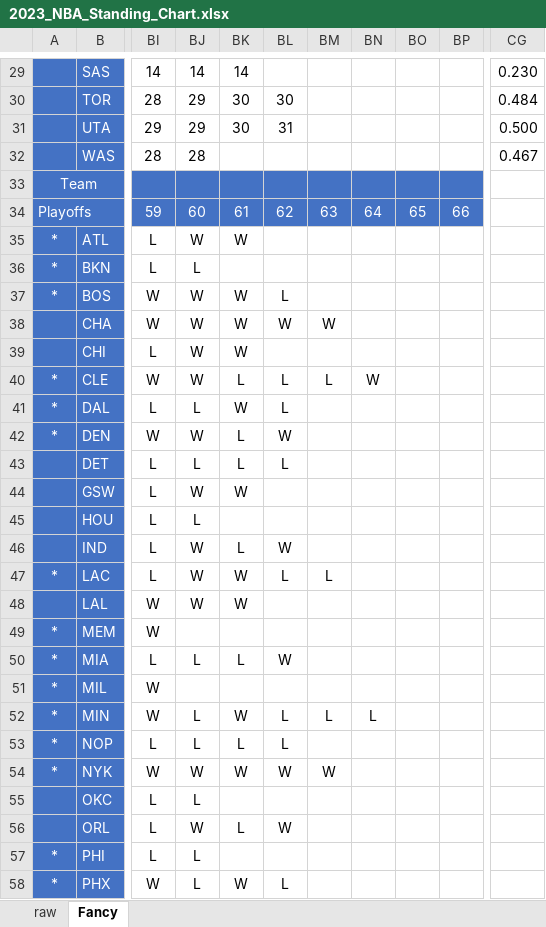
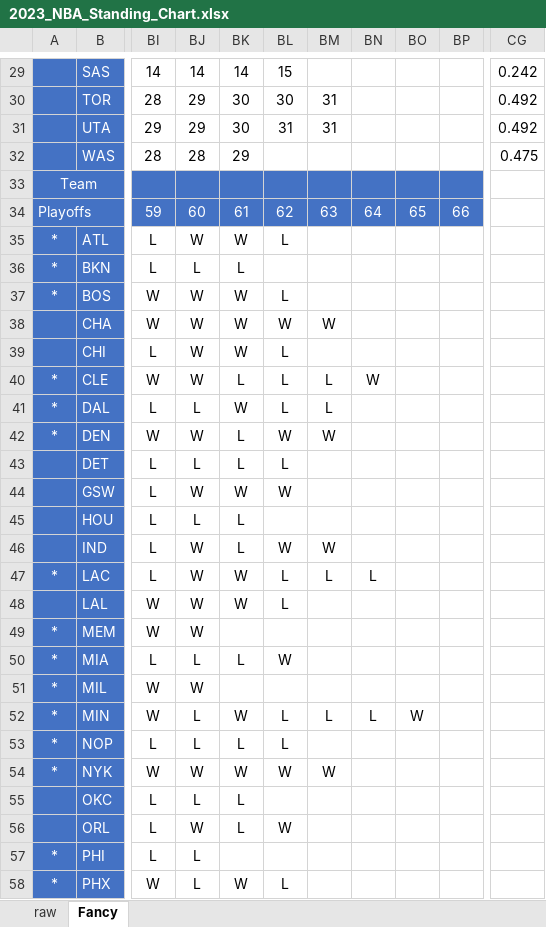
Before and after one commit to jacobkloepper/nba-stat, an Excel workbook: out/2023_NBA_Standing_Chart.xlsx, sheet Fancy, drawn as a sheet; only a part is shown, gaps mark what is left out; values as stored, in another font and other column widths than the file's, no borders; charts and pictures and conditional formats not drawn; the diff covers the shown part only; the diff names each change by its address in the sheet, - before the commit and + after, or states it on an @@ line.

```diff
--- a/out/2023_NBA_Standing_Chart.xlsx (sheet Fancy)
+++ b/out/2023_NBA_Standing_Chart.xlsx (sheet Fancy)
-BL29: (empty)
+BL29: 15
-CG29: 0.230
+CG29: 0.242
-BM30:BM31: (empty)
+BM30:BM31: 31
-CG30: 0.484
+CG30: 0.492
-CG31: 0.500
+CG31: 0.492
-BK32: (empty)
+BK32: 29
-CG32: 0.467
+CG32: 0.475
-BL35: (empty)
+BL35: L
-BK36: (empty)
+BK36: L
-BL39: (empty)
+BL39: L
-BM41: (empty)
+BM41: L
-BM42: (empty)
+BM42: W
-BL44: (empty)
+BL44: W
-BK45: (empty)
+BK45: L
-BM46: (empty)
+BM46: W
-BN47: (empty)
+BN47: L
-BL48: (empty)
+BL48: L
-BJ49: (empty)
+BJ49: W
-BJ51: (empty)
+BJ51: W
-BO52: (empty)
+BO52: W
-BK55: (empty)
+BK55: L
```
Also changed, not shown: 58 edited cells elsewhere in this sheet, sheet raw, charts or pictures, 4 other files.
